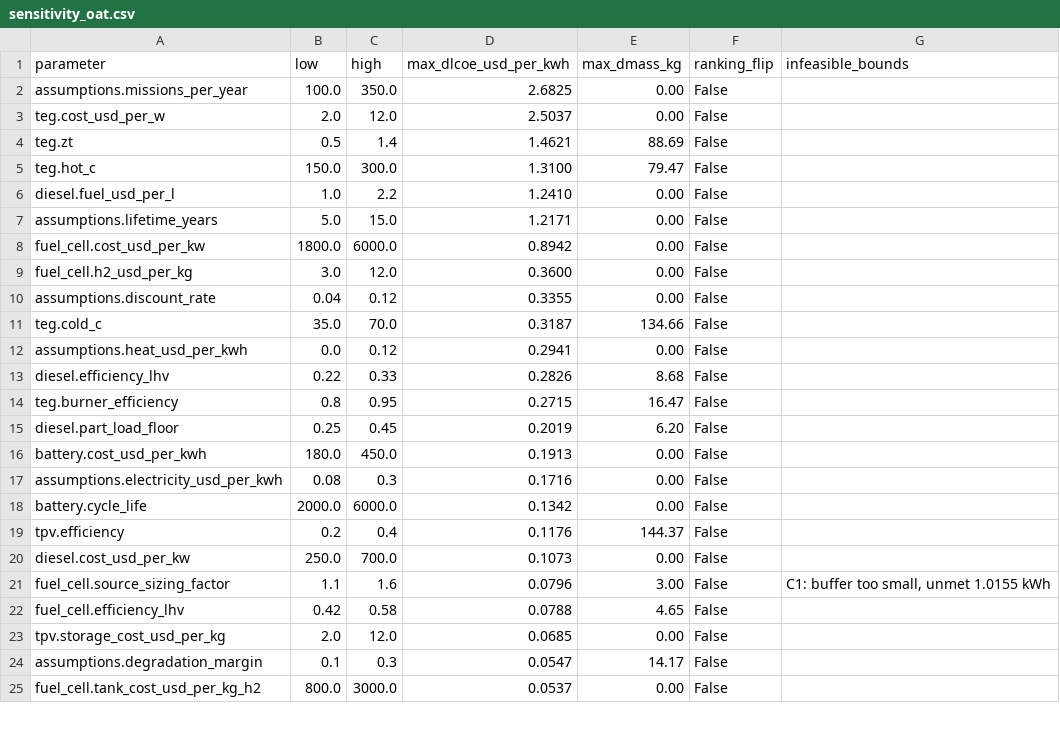
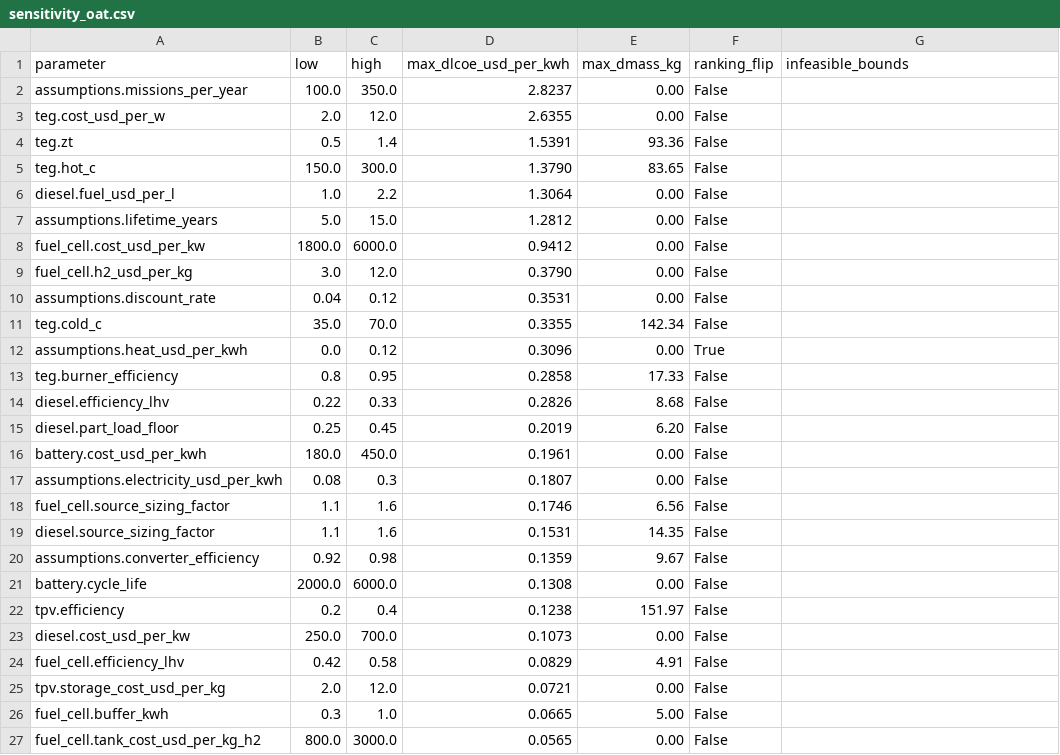
Before and after one commit to INDEX0-RESEARCH-LABS/Project-E, a CSV file: reports/sensitivity_oat.csv, drawn as a sheet; only a part is shown; the diff covers the shown part only.

Commit message:
Cycle 3: audit fixes, sustainable hybrid sizing, requirement-feasibility study
- fix converter double-count in C2, share diesel part-load model with B1
- size battery behind the 95% output stage; exclude off-board charger loss from onboard waste
- require hybrid source above average load + buffer loss; baseline moves to 1.1x/0.3 kWh
- schedule buffer replacements from cycle throughput over project life
- add TPV Carnot guard, config range validation, uniform volume packaging
- add sizing grid and mission/peak scaling studies, signed sensitivity deltas
- regenerate all reports and pin baseline/conservative/optimistic run artifacts
- tests: 57 passing

```diff
--- a/reports/sensitivity_oat.csv
+++ b/reports/sensitivity_oat.csv
@@ -1,25 +1,27 @@
 parameter,low,high,max_dlcoe_usd_per_kwh,max_dmass_kg,ranking_flip,infeasible_bounds
-assumptions.missions_per_year,100.0,350.0,2.6825,0.00,False,
-teg.cost_usd_per_w,2.0,12.0,2.5037,0.00,False,
-teg.zt,0.5,1.4,1.4621,88.69,False,
-teg.hot_c,150.0,300.0,1.3100,79.47,False,
-diesel.fuel_usd_per_l,1.0,2.2,1.2410,0.00,False,
-assumptions.lifetime_years,5.0,15.0,1.2171,0.00,False,
-fuel_cell.cost_usd_per_kw,1800.0,6000.0,0.8942,0.00,False,
-fuel_cell.h2_usd_per_kg,3.0,12.0,0.3600,0.00,False,
-assumptions.discount_rate,0.04,0.12,0.3355,0.00,False,
-teg.cold_c,35.0,70.0,0.3187,134.66,False,
-assumptions.heat_usd_per_kwh,0.0,0.12,0.2941,0.00,False,
+assumptions.missions_per_year,100.0,350.0,2.8237,0.00,False,
+teg.cost_usd_per_w,2.0,12.0,2.6355,0.00,False,
+teg.zt,0.5,1.4,1.5391,93.36,False,
+teg.hot_c,150.0,300.0,1.3790,83.65,False,
+diesel.fuel_usd_per_l,1.0,2.2,1.3064,0.00,False,
+assumptions.lifetime_years,5.0,15.0,1.2812,0.00,False,
+fuel_cell.cost_usd_per_kw,1800.0,6000.0,0.9412,0.00,False,
+fuel_cell.h2_usd_per_kg,3.0,12.0,0.3790,0.00,False,
+assumptions.discount_rate,0.04,0.12,0.3531,0.00,False,
+teg.cold_c,35.0,70.0,0.3355,142.34,False,
+assumptions.heat_usd_per_kwh,0.0,0.12,0.3096,0.00,True,
+teg.burner_efficiency,0.8,0.95,0.2858,17.33,False,
 diesel.efficiency_lhv,0.22,0.33,0.2826,8.68,False,
-teg.burner_efficiency,0.8,0.95,0.2715,16.47,False,
 diesel.part_load_floor,0.25,0.45,0.2019,6.20,False,
-battery.cost_usd_per_kwh,180.0,450.0,0.1913,0.00,False,
-assumptions.electricity_usd_per_kwh,0.08,0.3,0.1716,0.00,False,
-battery.cycle_life,2000.0,6000.0,0.1342,0.00,False,
-tpv.efficiency,0.2,0.4,0.1176,144.37,False,
+battery.cost_usd_per_kwh,180.0,450.0,0.1961,0.00,False,
+assumptions.electricity_usd_per_kwh,0.08,0.3,0.1807,0.00,False,
+fuel_cell.source_sizing_factor,1.1,1.6,0.1746,6.56,False,
+diesel.source_sizing_factor,1.1,1.6,0.1531,14.35,False,
+assumptions.converter_efficiency,0.92,0.98,0.1359,9.67,False,
+battery.cycle_life,2000.0,6000.0,0.1308,0.00,False,
+tpv.efficiency,0.2,0.4,0.1238,151.97,False,
 diesel.cost_usd_per_kw,250.0,700.0,0.1073,0.00,False,
-fuel_cell.source_sizing_factor,1.1,1.6,0.0796,3.00,False,"C1: buffer too small, unmet 1.0155 kWh"
-fuel_cell.efficiency_lhv,0.42,0.58,0.0788,4.65,False,
-tpv.storage_cost_usd_per_kg,2.0,12.0,0.0685,0.00,False,
-assumptions.degradation_margin,0.1,0.3,0.0547,14.17,False,
-fuel_cell.tank_cost_usd_per_kg_h2,800.0,3000.0,0.0537,0.00,False,
+fuel_cell.efficiency_lhv,0.42,0.58,0.0829,4.91,False,
+tpv.storage_cost_usd_per_kg,2.0,12.0,0.0721,0.00,False,
+fuel_cell.buffer_kwh,0.3,1.0,0.0665,5.00,False,
+fuel_cell.tank_cost_usd_per_kg_h2,800.0,3000.0,0.0565,0.00,False,
```
Also changed, not shown: 3 added rows, 3 removed rows and 27 edited cells elsewhere in this file, reports/mc_summary.csv, 54 other files.
